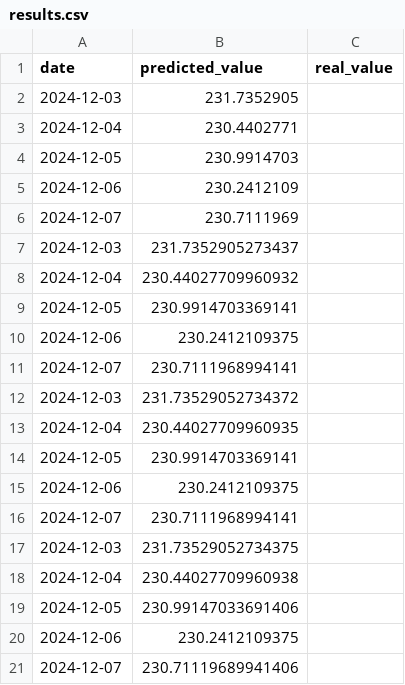
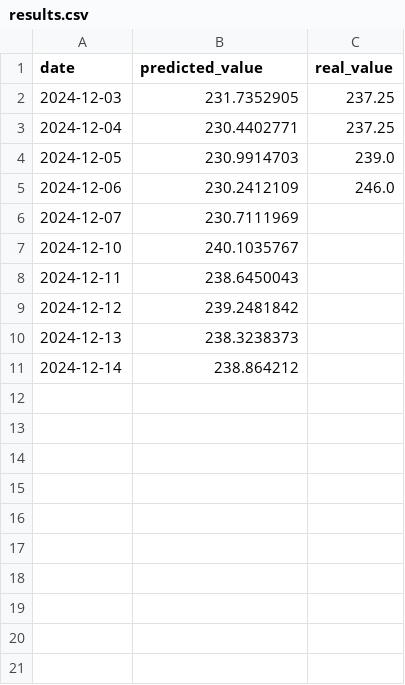
Before and after one commit to venura-Pussella/Nadu_2-Food-Price-Prediction, a CSV file: artifacts/results/results.csv, drawn as a sheet.

```diff
--- a/artifacts/results/results.csv
+++ b/artifacts/results/results.csv
@@ -1,21 +1,11 @@
 date,predicted_value,real_value
-2024-12-03,231.7352905,
-2024-12-04,230.4402771,
-2024-12-05,230.9914703,
-2024-12-06,230.2412109,
+2024-12-03,231.7352905,237.25
+2024-12-04,230.4402771,237.25
+2024-12-05,230.9914703,239.0
+2024-12-06,230.2412109,246.0
 2024-12-07,230.7111969,
-2024-12-03,231.7352905273437,
-2024-12-04,230.44027709960932,
-2024-12-05,230.9914703369141,
-2024-12-06,230.2412109375,
-2024-12-07,230.7111968994141,
-2024-12-03,231.73529052734372,
-2024-12-04,230.44027709960935,
-2024-12-05,230.9914703369141,
-2024-12-06,230.2412109375,
-2024-12-07,230.7111968994141,
-2024-12-03,231.73529052734375,
-2024-12-04,230.44027709960938,
-2024-12-05,230.99147033691406,
-2024-12-06,230.2412109375,
-2024-12-07,230.71119689941406,
+2024-12-10,240.1035767,
+2024-12-11,238.6450043,
+2024-12-12,239.2481842,
+2024-12-13,238.3238373,
+2024-12-14,238.864212,
```
Also changed, not shown: 5 other files.
